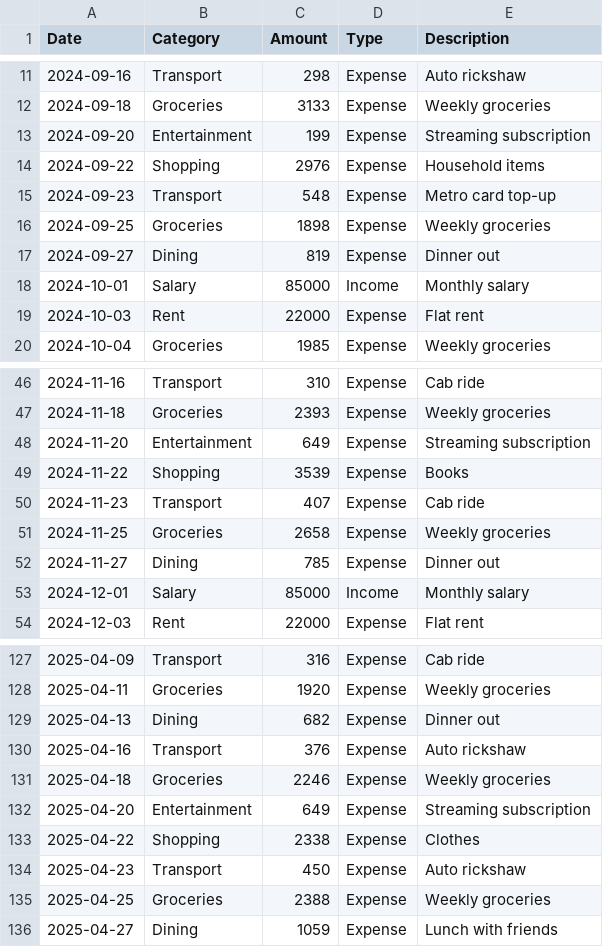
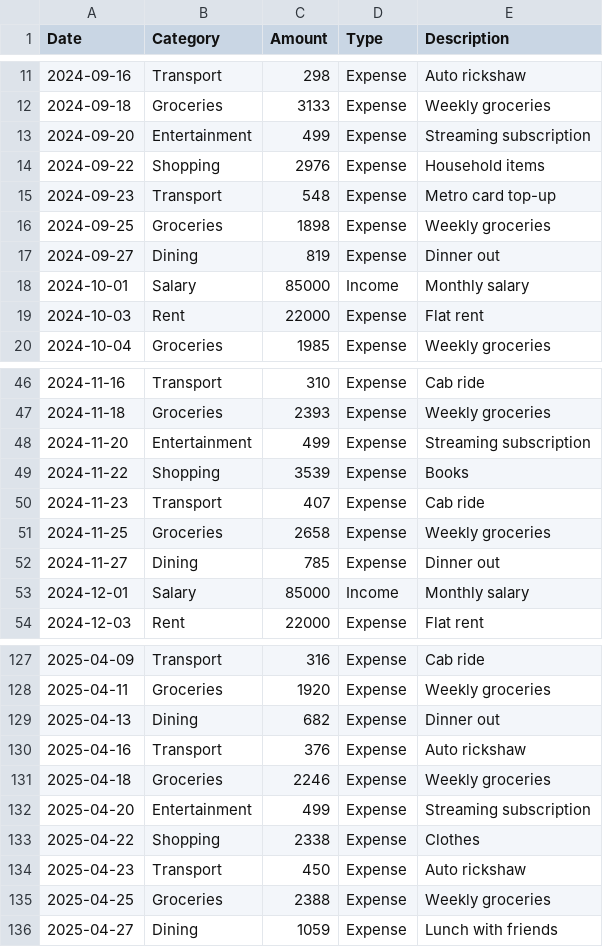
Before and after one commit to Galvin70124O/FinSight-AI, a CSV file: dataset/sample_transactions.csv, drawn as a sheet; only a part is shown, gaps mark what is left out.

```diff
--- a/dataset/sample_transactions.csv
+++ b/dataset/sample_transactions.csv
@@ -12,3 +12,3 @@ Date,Category,Amount,Type,Description
 2024-09-18,Groceries,3133,Expense,Weekly groceries
-2024-09-20,Entertainment,199,Expense,Streaming subscription
+2024-09-20,Entertainment,499,Expense,Streaming subscription
 2024-09-22,Shopping,2976,Expense,Household items
@@ -47,3 +47,3 @@ Date,Category,Amount,Type,Description
 2024-11-18,Groceries,2393,Expense,Weekly groceries
-2024-11-20,Entertainment,649,Expense,Streaming subscription
+2024-11-20,Entertainment,499,Expense,Streaming subscription
 2024-11-22,Shopping,3539,Expense,Books
@@ -131,3 +131,3 @@ Date,Category,Amount,Type,Description
 2025-04-18,Groceries,2246,Expense,Weekly groceries
-2025-04-20,Entertainment,649,Expense,Streaming subscription
+2025-04-20,Entertainment,499,Expense,Streaming subscription
 2025-04-22,Shopping,2338,Expense,Clothes
```
Also changed, not shown: 19 other files.
